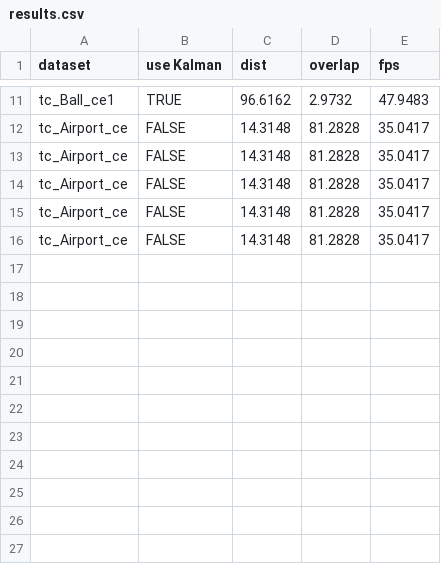
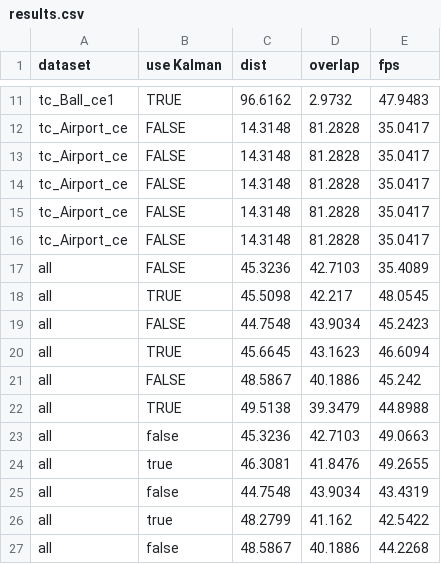
Before and after one commit to tigerwang3133/cfnet, a CSV file: src/tracking/results.csv, drawn as a sheet; only a part is shown, gaps mark what is left out; the diff names each change by its address in the sheet, - before the commit and + after, or states it on an @@ line.

Commit message:
updated tracking output with conv2 conv3

```diff
--- a/src/tracking/results.csv
+++ b/src/tracking/results.csv
+row 17: all | FALSE | 45.3236 | 42.7103 | 35.4089
+row 18: all | TRUE | 45.5098 | 42.217 | 48.0545
+row 19: all | FALSE | 44.7548 | 43.9034 | 45.2423
+row 20: all | TRUE | 45.6645 | 43.1623 | 46.6094
+row 21: all | FALSE | 48.5867 | 40.1886 | 45.242
+row 22: all | TRUE | 49.5138 | 39.3479 | 44.8988
+row 23: all | false | 45.3236 | 42.7103 | 49.0663
+row 24: all | true | 46.3081 | 41.8476 | 49.2655
+row 25: all | false | 44.7548 | 43.9034 | 43.4319
+row 26: all | true | 48.2799 | 41.162 | 42.5422
+row 27: all | false | 48.5867 | 40.1886 | 44.2268
```
Also changed, not shown: 3 other files.
